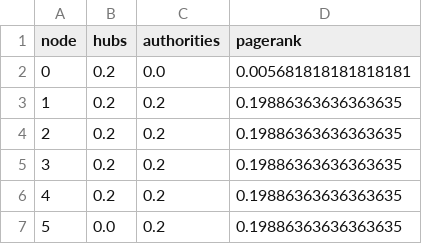
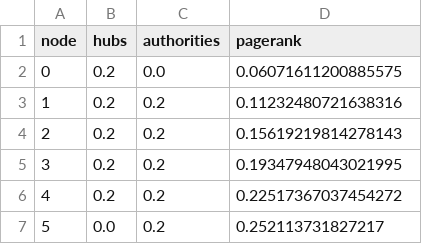
Before and after one commit to Sirius207/Link-Analysis, a CSV file: exp/graph_1/origin.csv, drawn as a sheet.

Commit message:
update origin csv pagerank

```diff
--- a/exp/graph_1/origin.csv
+++ b/exp/graph_1/origin.csv
@@ -1,7 +1,7 @@
 node,hubs,authorities,pagerank
-0,0.2,0.0,0.005681818181818181
-1,0.2,0.2,0.19886363636363635
-2,0.2,0.2,0.19886363636363635
-3,0.2,0.2,0.19886363636363635
-4,0.2,0.2,0.19886363636363635
-5,0.0,0.2,0.19886363636363635
+0,0.2,0.0,0.06071611200885575
+1,0.2,0.2,0.11232480721638316
+2,0.2,0.2,0.15619219814278143
+3,0.2,0.2,0.19347948043021995
+4,0.2,0.2,0.22517367037454272
+5,0.0,0.2,0.252113731827217
```
Also changed, not shown: exp/graph_3/origin.csv, 1 other file.
